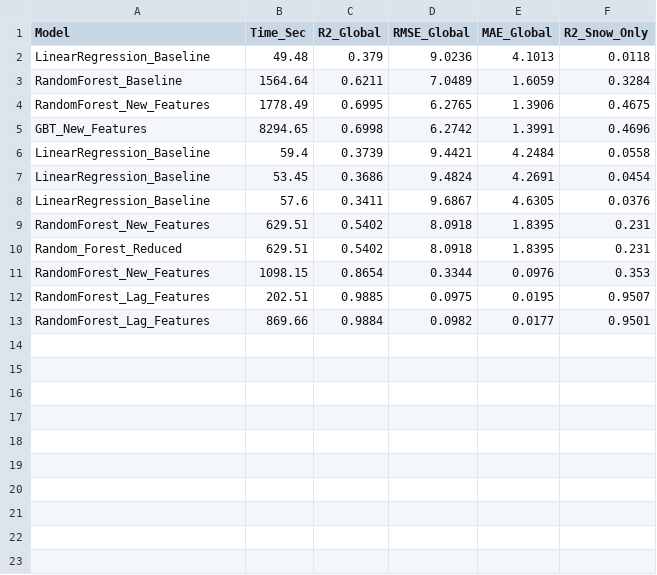
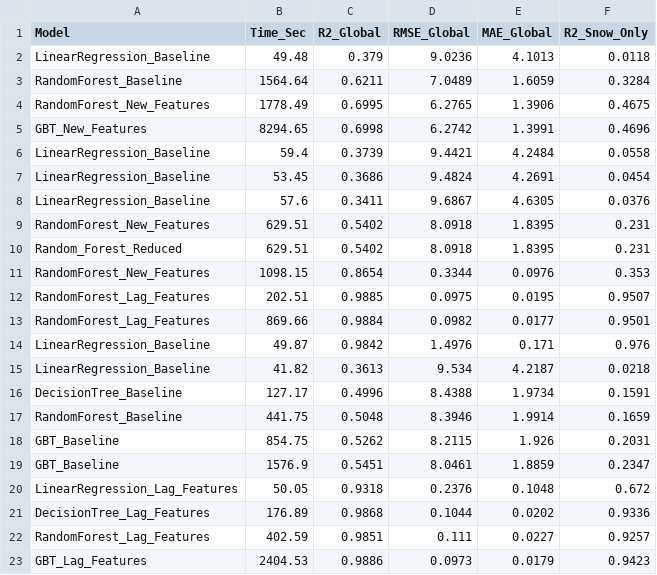
Before and after one commit to MariaGoico/Final-Project-LSDA, a CSV file: model_comparison.csv, drawn as a sheet.

Commit message:
Regression models comparison + lag variables with new processed data

```diff
--- a/model_comparison.csv
+++ b/model_comparison.csv
@@ -13 +13,11 @@ RandomForest_Lag_Features,202.51,0.9885,0.0975,0.0195,0.9507
 RandomForest_Lag_Features,869.66,0.9884,0.0982,0.0177,0.9501
+LinearRegression_Baseline,49.87,0.9842,1.4976,0.171,0.976
+LinearRegression_Baseline,41.82,0.3613,9.534,4.2187,0.0218
+DecisionTree_Baseline,127.17,0.4996,8.4388,1.9734,0.1591
+RandomForest_Baseline,441.75,0.5048,8.3946,1.9914,0.1659
+GBT_Baseline,854.75,0.5262,8.2115,1.926,0.2031
+GBT_Baseline,1576.9,0.5451,8.0461,1.8859,0.2347
+LinearRegression_Lag_Features,50.05,0.9318,0.2376,0.1048,0.672
+DecisionTree_Lag_Features,176.89,0.9868,0.1044,0.0202,0.9336
+RandomForest_Lag_Features,402.59,0.9851,0.111,0.0227,0.9257
+GBT_Lag_Features,2404.53,0.9886,0.0973,0.0179,0.9423
```
Also changed, not shown: saved_models/LinearRegression_Baseline/training_history.csv, 32 other files.
